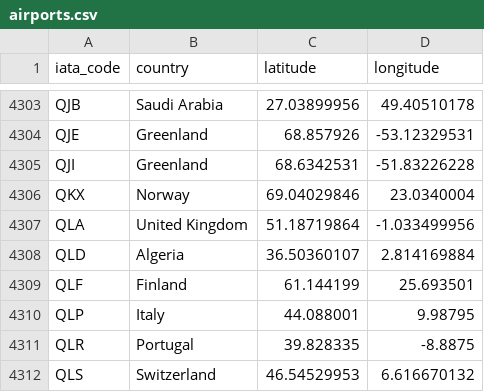
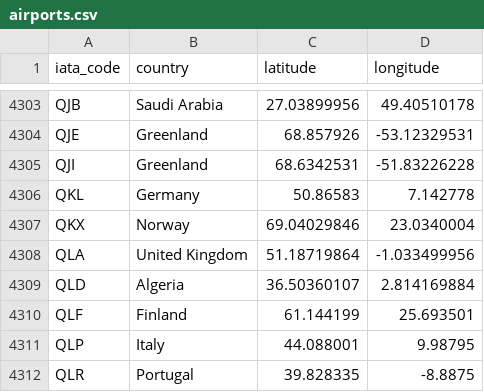
Before and after one commit to cowtool-llc/ac-sqd, a CSV file: src/main/resources/airports.csv, drawn as a sheet; only a part is shown, gaps mark what is left out; the shorter side is filled out with more unchanged rows.

Commit message:
Add QKL

```diff
--- a/src/main/resources/airports.csv
+++ b/src/main/resources/airports.csv
@@ -4305,2 +4305,3 @@ QJE,Greenland,68.857926,-53.12329531
 QJI,Greenland,68.6342531,-51.83226228
+QKL,Germany,50.86583,7.142778
 QKX,Norway,69.04029846,23.0340004
```
